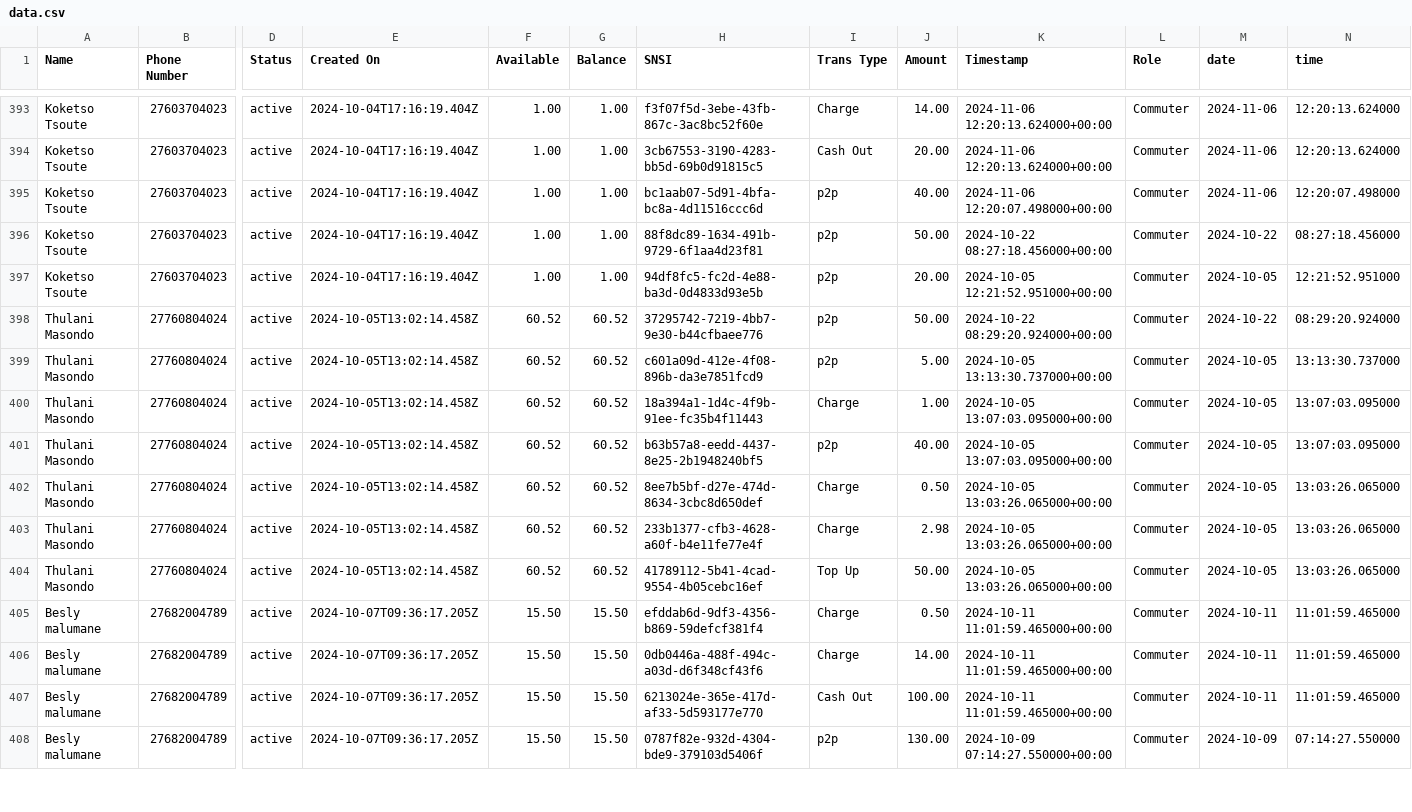
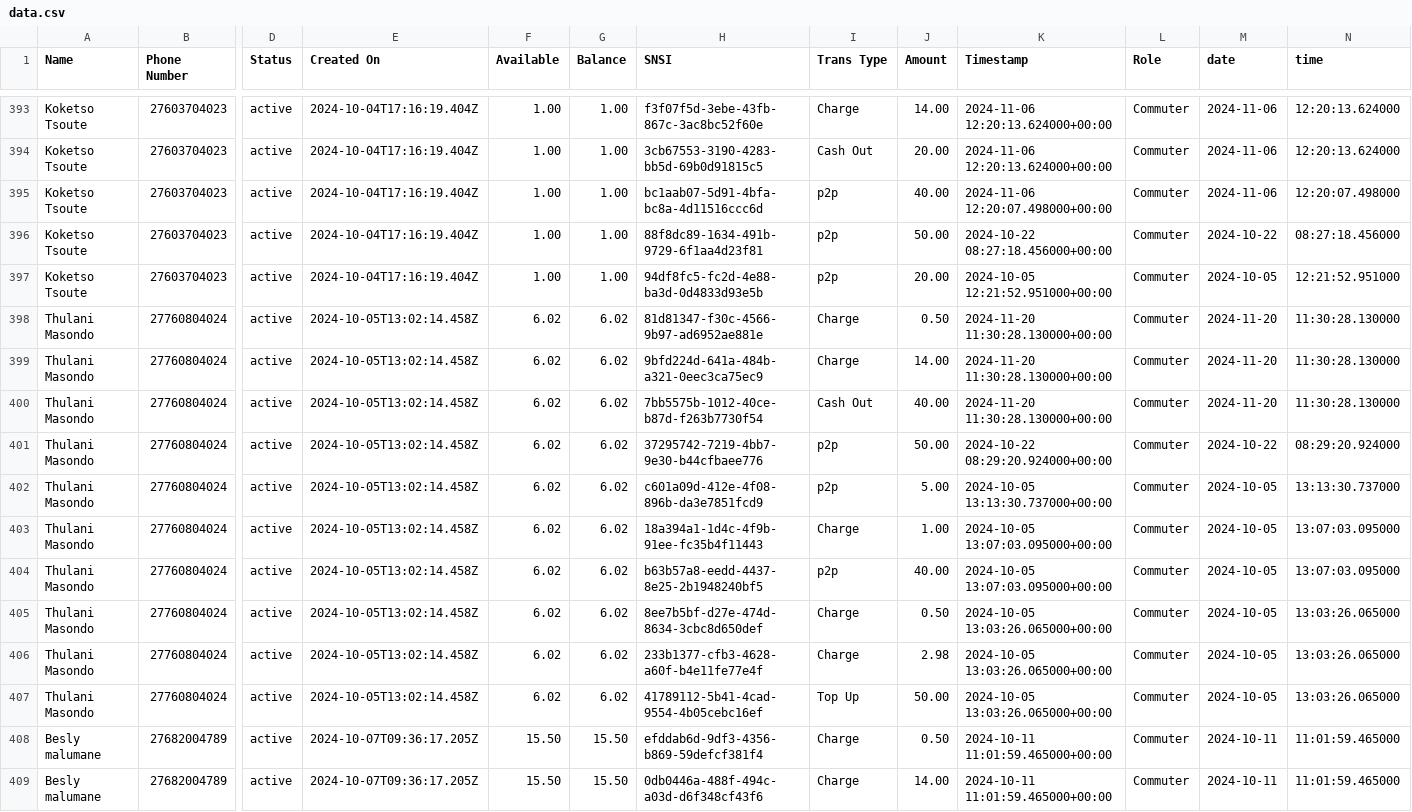
Before and after one commit to Kamal-Moha/WiTaxi-Pay-Analytics-Bhadala, a CSV file: Data/data.csv, drawn as a sheet; only a part is shown, gaps mark what is left out; the shorter side is filled out with more unchanged rows; addresses are those after the commit; rows hold the shown columns only; the diff names each change by its address in the sheet, - before the commit and + after, or states it on an @@ line.

```diff
--- a/Data/data.csv
+++ b/Data/data.csv
+row 398: Thulani Masondo | 27760804024 | active | 2024-10-05T13:02:14.458Z | 6.02 | 6.02 | 81d81347-f30c-4566-9b97-ad6952ae881e | Charge | 0.50 | 2024-11-20 11:30:28.130000+00:00 | Commuter | 2024-11-20 | 11:30:28.130000
+row 399: Thulani Masondo | 27760804024 | active | 2024-10-05T13:02:14.458Z | 6.02 | 6.02 | 9bfd224d-641a-484b-a321-0eec3ca75ec9 | Charge | 14.00 | 2024-11-20 11:30:28.130000+00:00 | Commuter | 2024-11-20 | 11:30:28.130000
+row 400: Thulani Masondo | 27760804024 | active | 2024-10-05T13:02:14.458Z | 6.02 | 6.02 | 7bb5575b-1012-40ce-b87d-f263b7730f54 | Cash Out | 40.00 | 2024-11-20 11:30:28.130000+00:00 | Commuter | 2024-11-20 | 11:30:28.130000
-F401:F407 (Available): 60.52
+F401:F407 (Available): 6.02
-G401:G407 (Balance): 60.52
+G401:G407 (Balance): 6.02
```
Also changed, not shown: Data/accts_data.csv.
